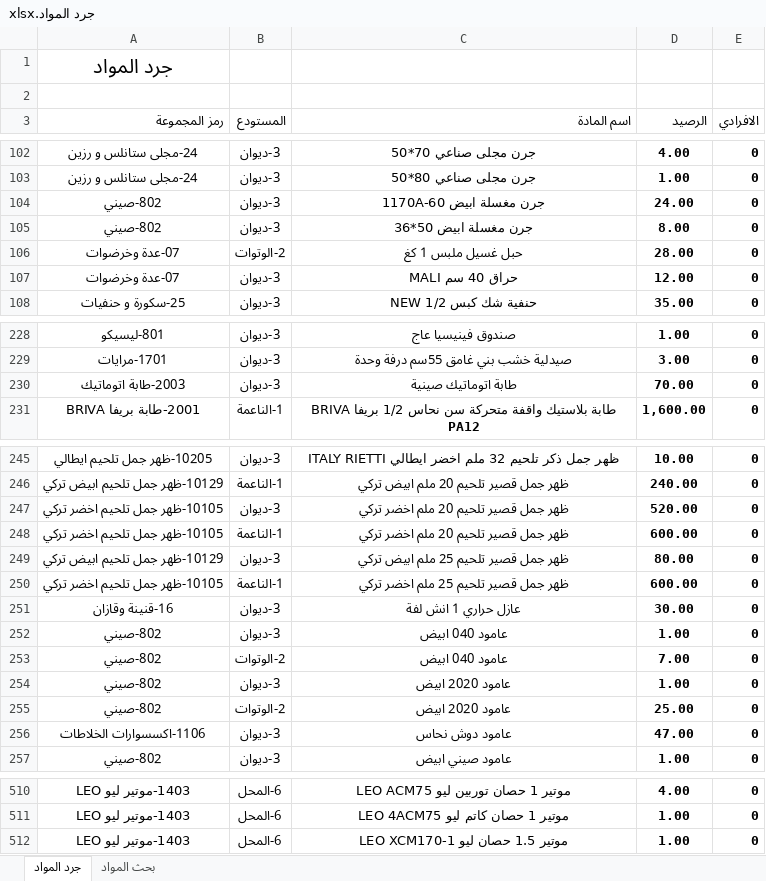
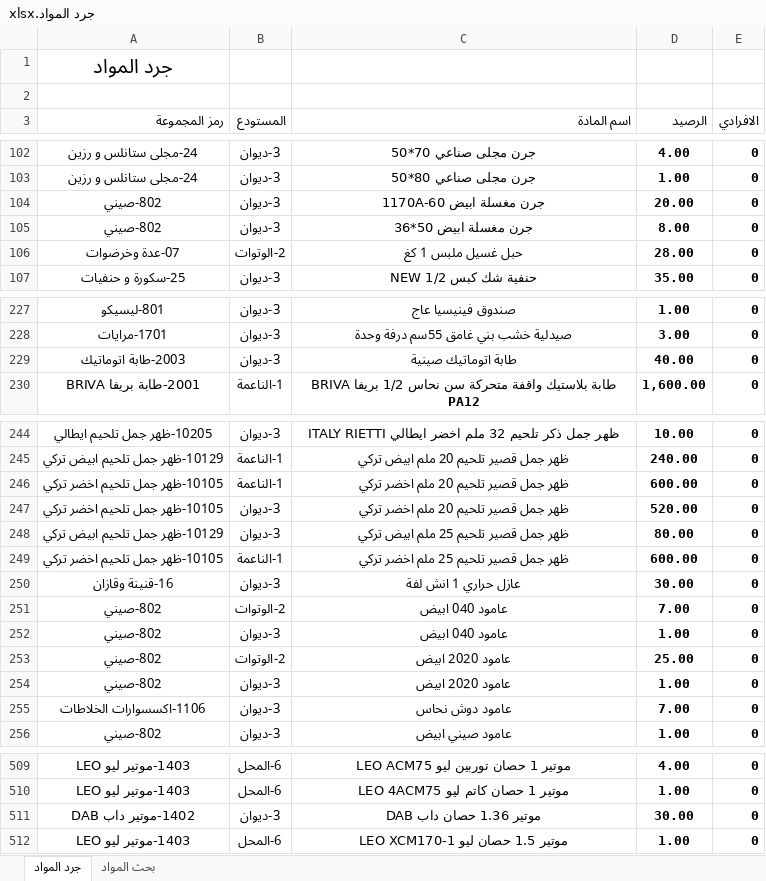
Before and after one commit to dabbousbasta/Dabbous-Al-Basta, an Excel workbook: جرد المواد.xlsx, sheet جرد المواد, drawn as a sheet; only a part is shown, gaps mark what is left out; values as stored, in another font and other column widths than the file's, no borders; removed rows and columns are numbered as before the commit, all else as after; the diff covers the shown part only; the diff names each change by its address in the sheet, - before the commit and + after, or states it on an @@ line.

Commit message:
Add files via upload

```diff
--- a/جرد المواد.xlsx (sheet جرد المواد)
+++ b/جرد المواد.xlsx (sheet جرد المواد)
-D104 (الرصيد): 24.00
+D104 (الرصيد): 20.00
-row 107: 07-عدة وخرضوات | 3-ديوان | حراق 40 سم MALI | 12.00 | 0
-D229 (الرصيد): 70.00
+D229 (الرصيد): 40.00
@@ row 248 moved to row 246: 10105-ظهر جمل تلحيم اخضر تركي @@
@@ row 253 moved to row 251: 802-صيني @@
@@ row 255 moved to row 253: 802-صيني @@
-D255 (الرصيد): 47.00
+D255 (الرصيد): 7.00
+row 511: 1402-موتير داب DAB | 3-ديوان | موتير 1.36 حصان داب DAB | 30.00 | 0
```
Also changed, not shown: 24 moved rows and 1 edited cell elsewhere in this sheet.
